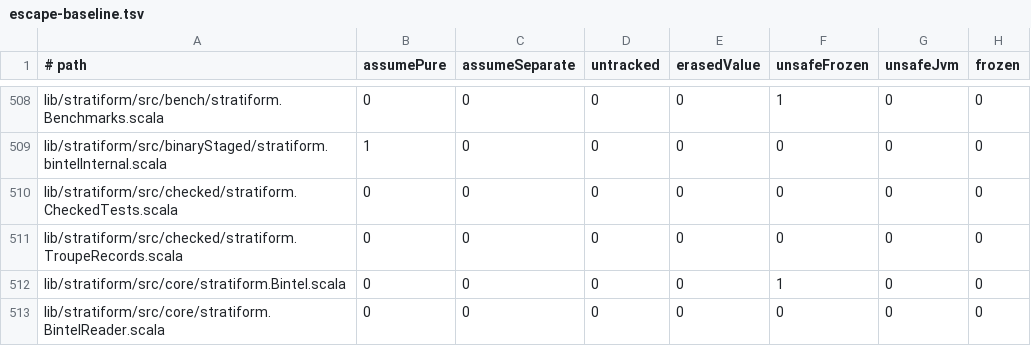
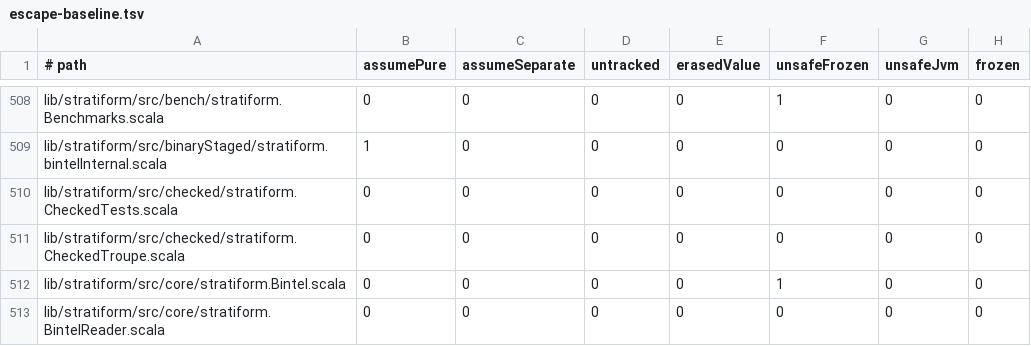
Before and after one commit to propensive/soundness, a TSV file: etc/escape-baseline.tsv, drawn as a sheet; only a part is shown, gaps mark what is left out; the diff names each change by its address in the sheet, - before the commit and + after, or states it on an @@ line.

```diff
--- a/etc/escape-baseline.tsv
+++ b/etc/escape-baseline.tsv
-A511 (# path): lib/stratiform/src/checked/stratiform.TroupeRecords.scala
+A511 (# path): lib/stratiform/src/checked/stratiform.CheckedTroupe.scala
```
Also changed, not shown: 2 other files.
